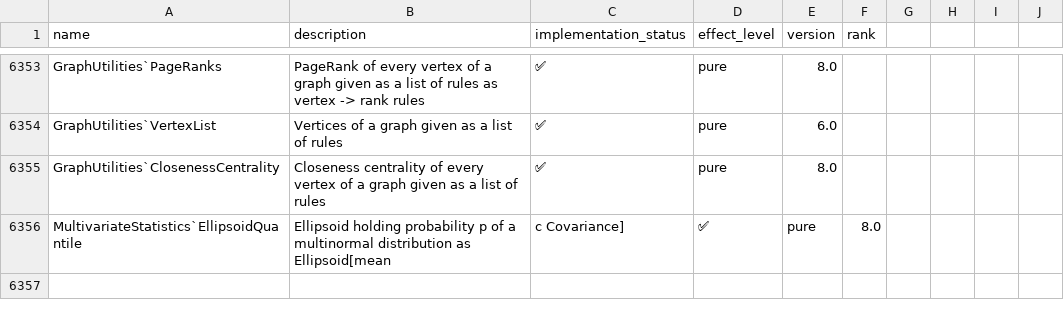
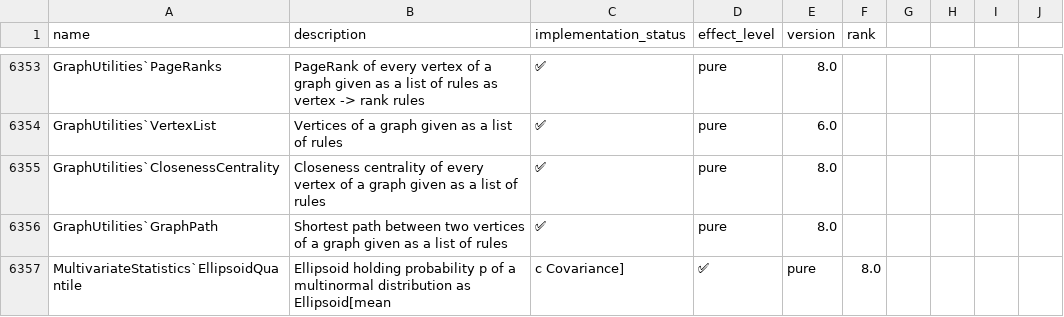
Before and after one commit to ad-si/Woxi, a CSV file: functions.csv, drawn as a sheet; only a part is shown, gaps mark what is left out.

```diff
--- a/functions.csv
+++ b/functions.csv
@@ -6355,2 +6355,3 @@ GraphUtilities`VertexList,Vertices of a graph given as a list of rules,✅,pure,
 GraphUtilities`ClosenessCentrality,Closeness centrality of every vertex of a graph given as a list of rules,✅,pure,8.0,
+GraphUtilities`GraphPath,Shortest path between two vertices of a graph given as a list of rules,✅,pure,8.0,
 MultivariateStatistics`EllipsoidQuantile,Ellipsoid holding probability p of a multinormal distribution as Ellipsoid[mean, c Covariance],✅,pure,8.0,
```
Also changed, not shown: 2 other files.
